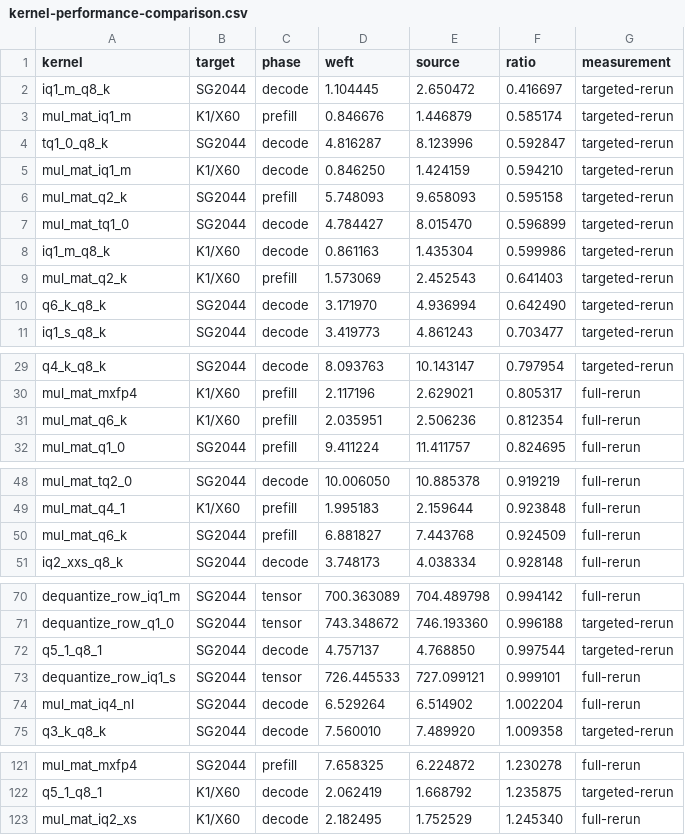
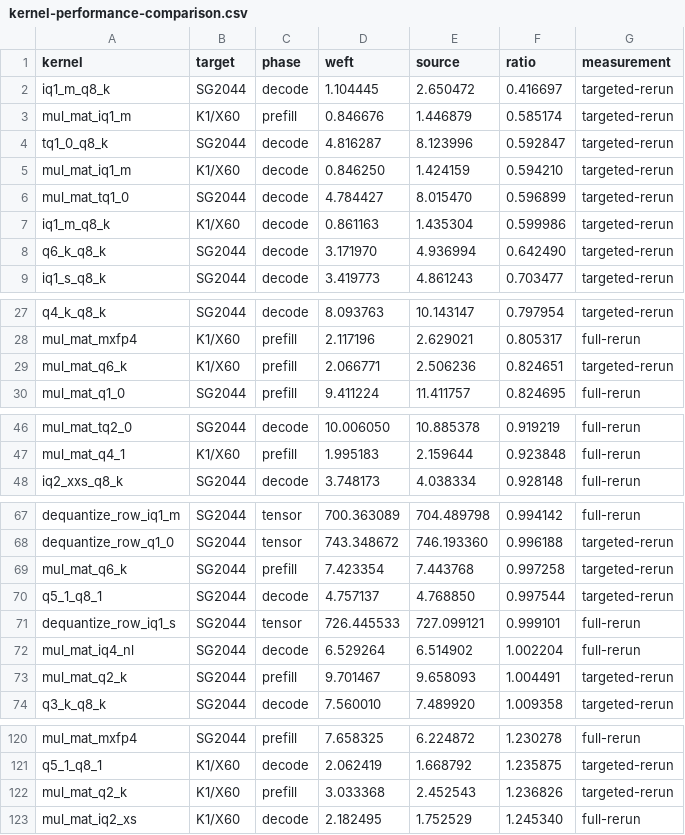
Before and after one commit to zzyu5/Weft, a CSV file: report/kernel-performance-comparison.csv, drawn as a sheet; only a part is shown, gaps mark what is left out.

```diff
--- a/report/kernel-performance-comparison.csv
+++ b/report/kernel-performance-comparison.csv
@@ -5,6 +5,4 @@ tq1_0_q8_k,SG2044,decode,4.816287,8.123996,0.592847,targeted-rerun
 mul_mat_iq1_m,K1/X60,decode,0.846250,1.424159,0.594210,targeted-rerun
-mul_mat_q2_k,SG2044,prefill,5.748093,9.658093,0.595158,targeted-rerun
 mul_mat_tq1_0,SG2044,decode,4.784427,8.015470,0.596899,targeted-rerun
 iq1_m_q8_k,K1/X60,decode,0.861163,1.435304,0.599986,targeted-rerun
-mul_mat_q2_k,K1/X60,prefill,1.573069,2.452543,0.641403,targeted-rerun
 q6_k_q8_k,SG2044,decode,3.171970,4.936994,0.642490,targeted-rerun
@@ -30,3 +28,3 @@ q4_k_q8_k,SG2044,decode,8.093763,10.143147,0.797954,targeted-rerun
 mul_mat_mxfp4,K1/X60,prefill,2.117196,2.629021,0.805317,full-rerun
-mul_mat_q6_k,K1/X60,prefill,2.035951,2.506236,0.812354,full-rerun
+mul_mat_q6_k,K1/X60,prefill,2.066771,2.506236,0.824651,targeted-rerun
 mul_mat_q1_0,SG2044,prefill,9.411224,11.411757,0.824695,full-rerun
@@ -49,3 +47,2 @@ mul_mat_tq2_0,SG2044,decode,10.006050,10.885378,0.919219,full-rerun
 mul_mat_q4_1,K1/X60,prefill,1.995183,2.159644,0.923848,full-rerun
-mul_mat_q6_k,SG2044,prefill,6.881827,7.443768,0.924509,full-rerun
 iq2_xxs_q8_k,SG2044,decode,3.748173,4.038334,0.928148,full-rerun
@@ -71,2 +68,3 @@ dequantize_row_iq1_m,SG2044,tensor,700.363089,704.489798,0.994142,full-rerun
 dequantize_row_q1_0,SG2044,tensor,743.348672,746.193360,0.996188,targeted-rerun
+mul_mat_q6_k,SG2044,prefill,7.423354,7.443768,0.997258,targeted-rerun
 q5_1_q8_1,SG2044,decode,4.757137,4.768850,0.997544,targeted-rerun
@@ -74,2 +72,3 @@ dequantize_row_iq1_s,SG2044,tensor,726.445533,727.099121,0.999101,full-rerun
 mul_mat_iq4_nl,SG2044,decode,6.529264,6.514902,1.002204,full-rerun
+mul_mat_q2_k,SG2044,prefill,9.701467,9.658093,1.004491,targeted-rerun
 q3_k_q8_k,SG2044,decode,7.560010,7.489920,1.009358,targeted-rerun
@@ -122,2 +121,3 @@ mul_mat_mxfp4,SG2044,prefill,7.658325,6.224872,1.230278,full-rerun
 q5_1_q8_1,K1/X60,decode,2.062419,1.668792,1.235875,targeted-rerun
+mul_mat_q2_k,K1/X60,prefill,3.033368,2.452543,1.236826,targeted-rerun
 mul_mat_iq2_xs,K1/X60,decode,2.182495,1.752529,1.245340,full-rerun
```
Also changed, not shown: report/weft-kernel-performance.csv, 2 other files.
